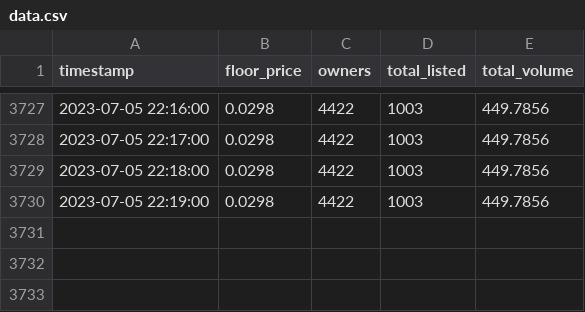
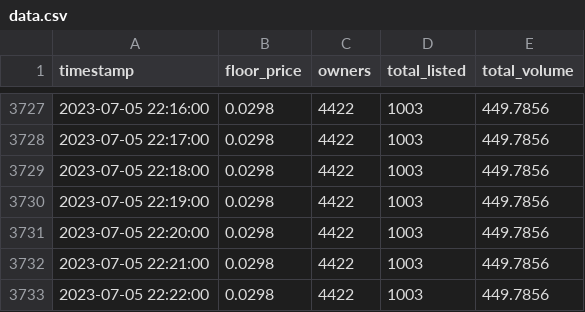
Before and after one commit to raymondwang0225/BitcoinFrogsData, a CSV file: data.csv, drawn as a sheet; only a part is shown, gaps mark what is left out; the diff names each change by its address in the sheet, - before the commit and + after, or states it on an @@ line.

Commit message:
auto update

```diff
--- a/data.csv
+++ b/data.csv
+row 3731: 2023-07-05 22:20:00 | 0.0298 | 4422 | 1003 | 449.7856
+row 3732: 2023-07-05 22:21:00 | 0.0298 | 4422 | 1003 | 449.7856
+row 3733: 2023-07-05 22:22:00 | 0.0298 | 4422 | 1003 | 449.7856
```
